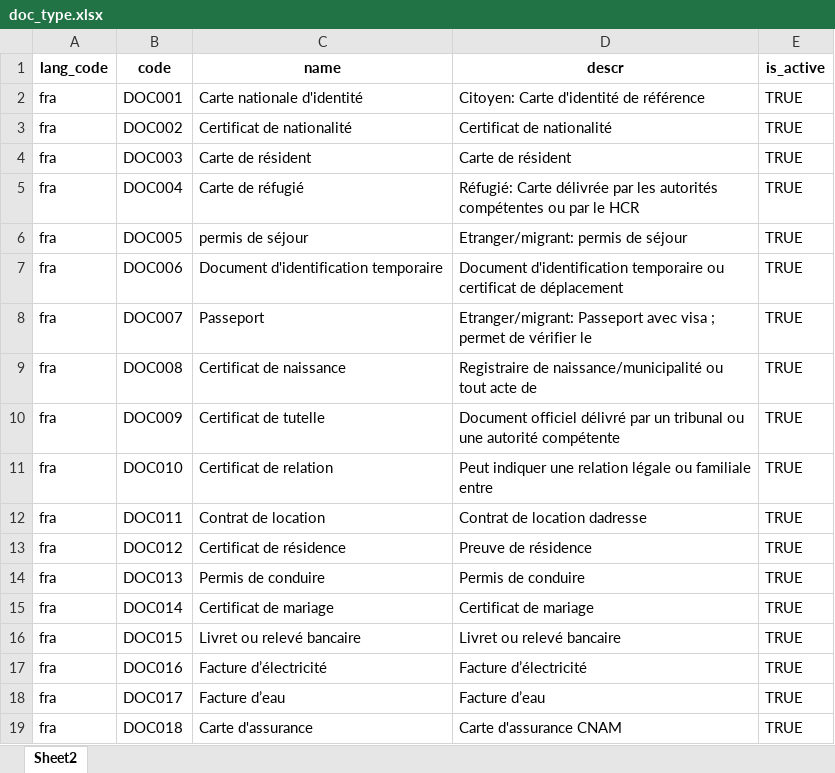
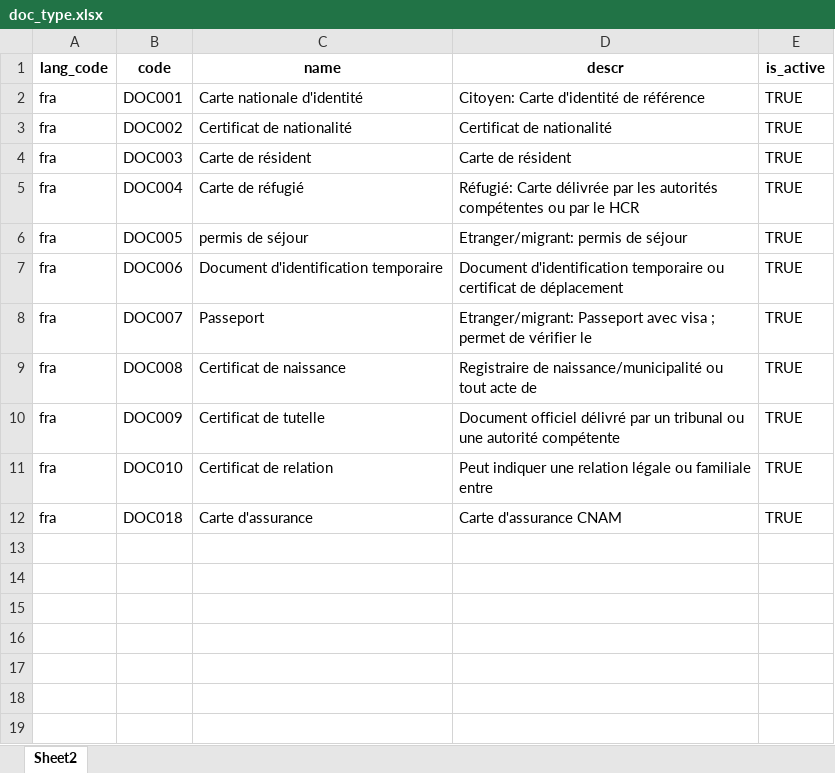
Before and after one commit to unraf-id/mosip-data, an Excel workbook: mosip_master/xlsx/doc_type.xlsx, sheet Sheet2, drawn as a sheet; values as stored, in another font and other column widths than the file's, no borders; the diff names each change by its address in the sheet, - before the commit and + after, or states it on an @@ line.

```diff
--- a/mosip_master/xlsx/doc_type.xlsx (sheet Sheet2)
+++ b/mosip_master/xlsx/doc_type.xlsx (sheet Sheet2)
-row 12: fra | DOC011 | Contrat de location | Contrat de location dadresse | TRUE
-row 13: fra | DOC012 | Certificat de résidence | Preuve de résidence | TRUE
-row 14: fra | DOC013 | Permis de conduire | Permis de conduire | TRUE
-row 15: fra | DOC014 | Certificat de mariage | Certificat de mariage | TRUE
-row 16: fra | DOC015 | Livret ou relevé bancaire | Livret ou relevé bancaire | TRUE
-row 17: fra | DOC016 | Facture d’électricité | Facture d’électricité | TRUE
-row 18: fra | DOC017 | Facture d’eau | Facture d’eau | TRUE
```
Also changed, not shown: mosip_master/xlsx/applicant_valid_document.xlsx, mosip_master/xlsx/doc_category.xlsx, 4 other files.
